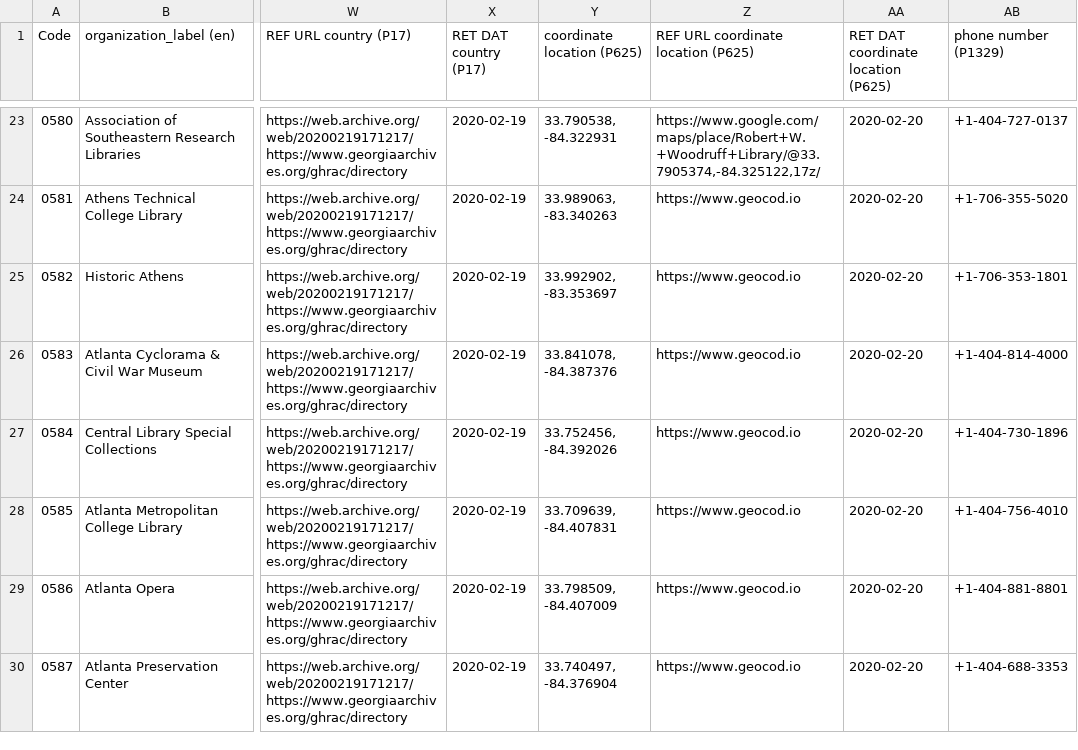
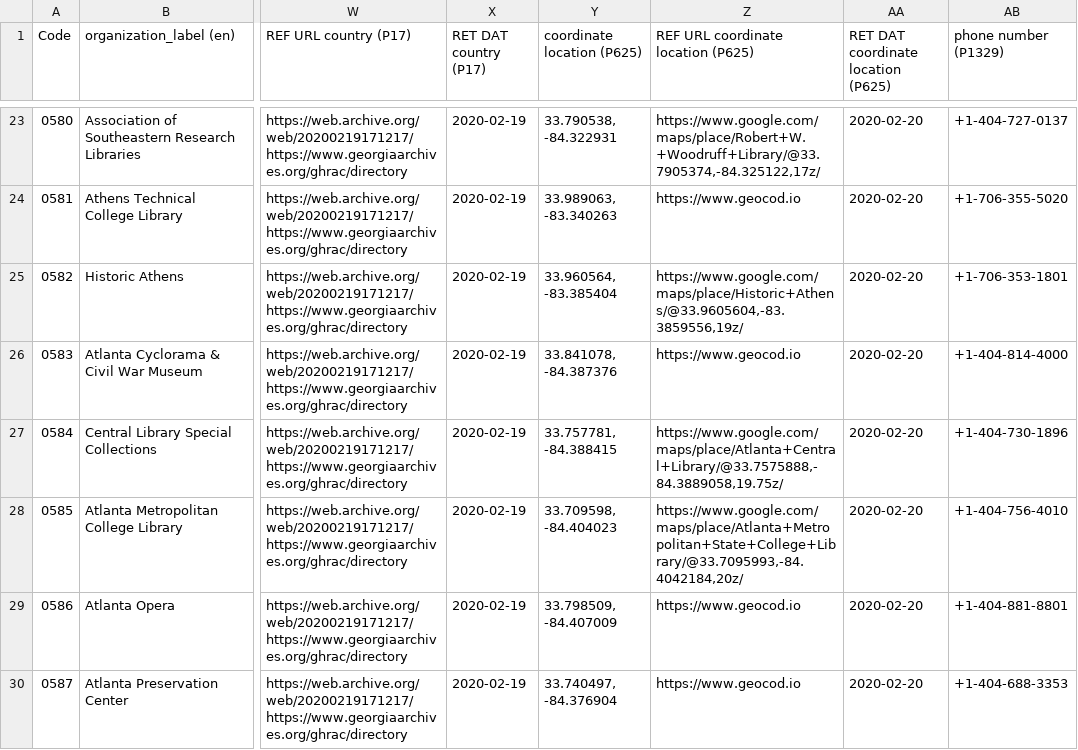
Before and after one commit to AUC-Woodruff-Library/GaNCH-data, a CSV file: data/GHRAC.csv, drawn as a sheet; only a part is shown, gaps mark what is left out; the diff names each change by its address in the sheet, - before the commit and + after, or states it on an @@ line.

Commit message:
proofing GHRAC location data

```diff
--- a/data/GHRAC.csv
+++ b/data/GHRAC.csv
-Y25 (coordinate location (P625)): 33.992902, -83.353697
+Y25 (coordinate location (P625)): 33.960564, -83.385404
-Z25: https://www.geocod.io
+Z25: https://www.google.com/maps/place/Historic+Athens/@33.9605604,-83.3859556,19z/
-Y27 (coordinate location (P625)): 33.752456, -84.392026
+Y27 (coordinate location (P625)): 33.757781, -84.388415
-Z27: https://www.geocod.io
+Z27: https://www.google.com/maps/place/Atlanta+Central+Library/@33.7575888,-84.3889058,19.75z/
-Y28 (coordinate location (P625)): 33.709639, -84.407831
+Y28 (coordinate location (P625)): 33.709598, -84.404023
-Z28: https://www.geocod.io
+Z28: https://www.google.com/maps/place/Atlanta+Metropolitan+State+College+Library/@33.7095993,-84.4042184,20z/
```
